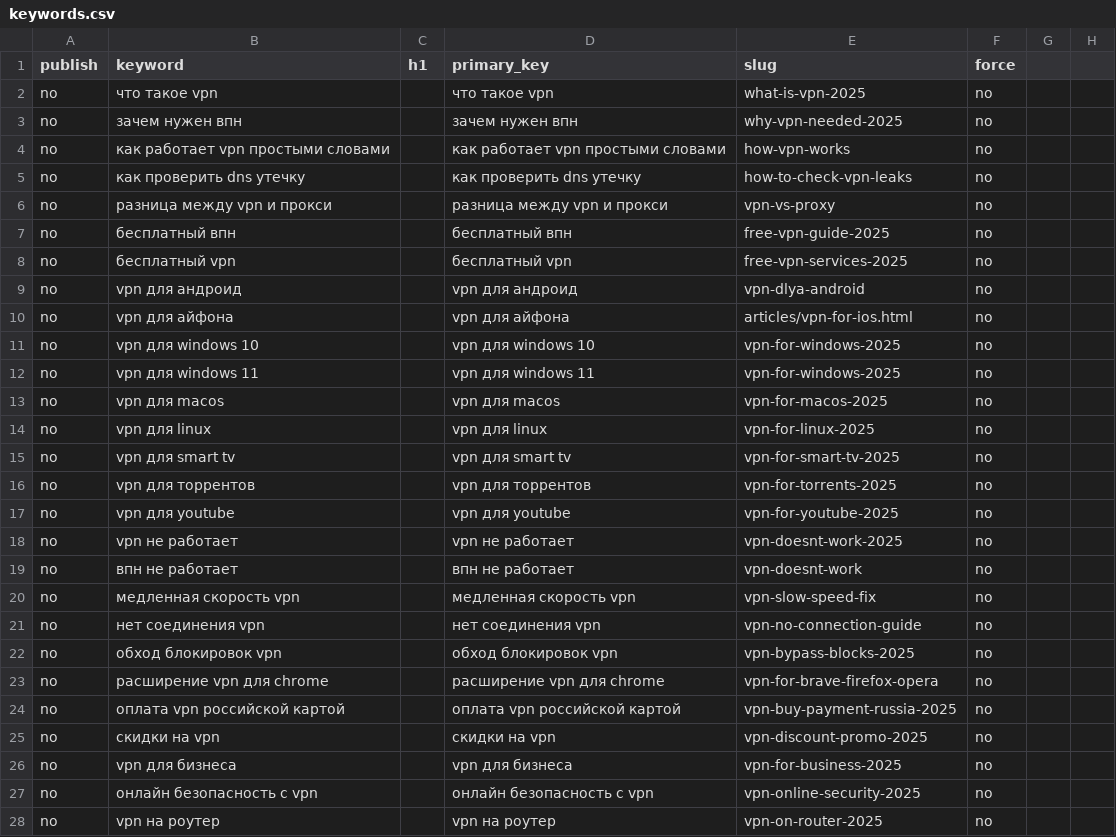
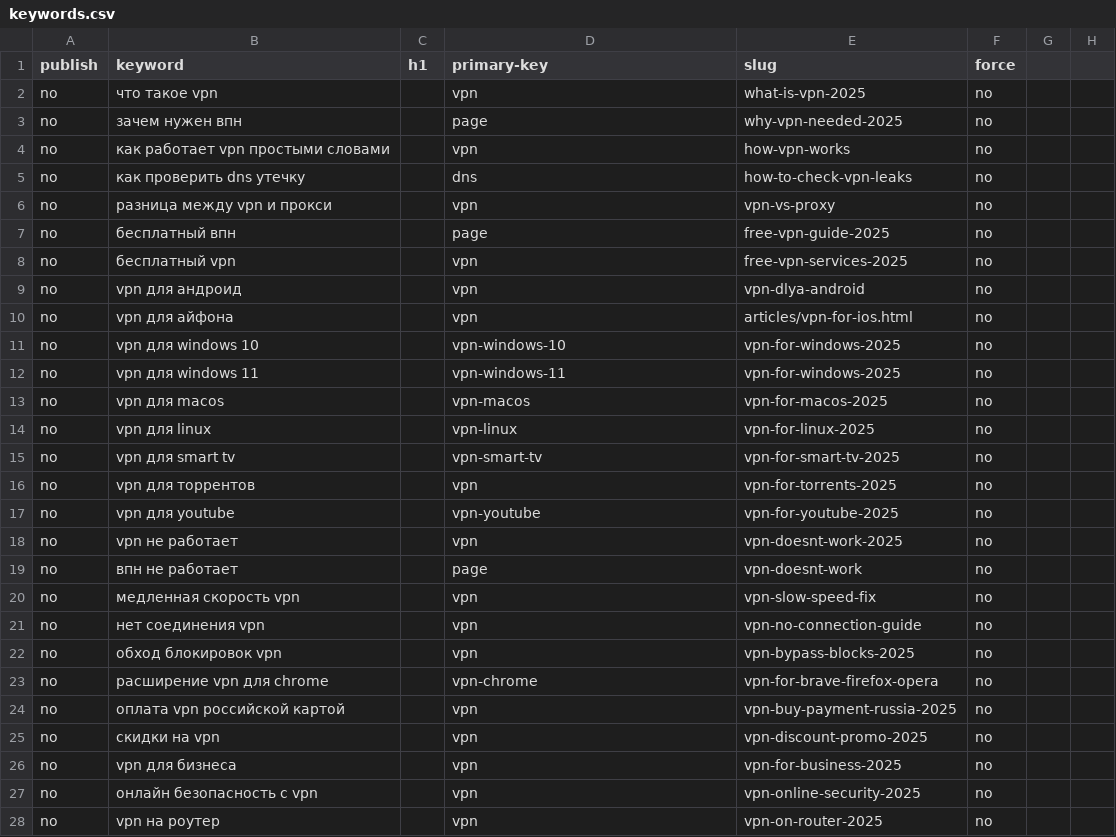
Before and after one commit to vpnhub-cyber/vpnhub-cyber.github.io, a CSV file: content/keywords.csv, drawn as a sheet; only a part is shown; the diff covers the shown part only.

```diff
--- a/content/keywords.csv
+++ b/content/keywords.csv
@@ -1,28 +1,28 @@
-publish,keyword,h1,primary_key,slug,force
-no,что такое vpn,,что такое vpn,what-is-vpn-2025,no
-no,зачем нужен впн,,зачем нужен впн,why-vpn-needed-2025,no
-no,как работает vpn простыми словами,,как работает vpn простыми словами,how-vpn-works,no
-no,как проверить dns утечку,,как проверить dns утечку,how-to-check-vpn-leaks,no
-no,разница между vpn и прокси,,разница между vpn и прокси,vpn-vs-proxy,no
-no,бесплатный впн,,бесплатный впн,free-vpn-guide-2025,no
-no,бесплатный vpn,,бесплатный vpn,free-vpn-services-2025,no
-no,vpn для андроид,,vpn для андроид,vpn-dlya-android,no
-no,vpn для айфона,,vpn для айфона,articles/vpn-for-ios.html,no
-no,vpn для windows 10,,vpn для windows 10,vpn-for-windows-2025,no
-no,vpn для windows 11,,vpn для windows 11,vpn-for-windows-2025,no
-no,vpn для macos,,vpn для macos,vpn-for-macos-2025,no
-no,vpn для linux,,vpn для linux,vpn-for-linux-2025,no
-no,vpn для smart tv,,vpn для smart tv,vpn-for-smart-tv-2025,no
-no,vpn для торрентов,,vpn для торрентов,vpn-for-torrents-2025,no
-no,vpn для youtube,,vpn для youtube,vpn-for-youtube-2025,no
-no,vpn не работает,,vpn не работает,vpn-doesnt-work-2025,no
-no,впн не работает,,впн не работает,vpn-doesnt-work,no
-no,медленная скорость vpn,,медленная скорость vpn,vpn-slow-speed-fix,no
-no,нет соединения vpn,,нет соединения vpn,vpn-no-connection-guide,no
-no,обход блокировок vpn,,обход блокировок vpn,vpn-bypass-blocks-2025,no
-no,расширение vpn для chrome,,расширение vpn для chrome,vpn-for-brave-firefox-opera,no
-no,оплата vpn российской картой,,оплата vpn российской картой,vpn-buy-payment-russia-2025,no
-no,скидки на vpn,,скидки на vpn,vpn-discount-promo-2025,no
-no,vpn для бизнеса,,vpn для бизнеса,vpn-for-business-2025,no
-no,онлайн безопасность с vpn,,онлайн безопасность с vpn,vpn-online-security-2025,no
-no,vpn на роутер,,vpn на роутер,vpn-on-router-2025,no
+publish,keyword,h1,primary-key,slug,force
+no,что такое vpn,,vpn,what-is-vpn-2025,no
+no,зачем нужен впн,,page,why-vpn-needed-2025,no
+no,как работает vpn простыми словами,,vpn,how-vpn-works,no
+no,как проверить dns утечку,,dns,how-to-check-vpn-leaks,no
+no,разница между vpn и прокси,,vpn,vpn-vs-proxy,no
+no,бесплатный впн,,page,free-vpn-guide-2025,no
+no,бесплатный vpn,,vpn,free-vpn-services-2025,no
+no,vpn для андроид,,vpn,vpn-dlya-android,no
+no,vpn для айфона,,vpn,articles/vpn-for-ios.html,no
+no,vpn для windows 10,,vpn-windows-10,vpn-for-windows-2025,no
+no,vpn для windows 11,,vpn-windows-11,vpn-for-windows-2025,no
+no,vpn для macos,,vpn-macos,vpn-for-macos-2025,no
+no,vpn для linux,,vpn-linux,vpn-for-linux-2025,no
+no,vpn для smart tv,,vpn-smart-tv,vpn-for-smart-tv-2025,no
+no,vpn для торрентов,,vpn,vpn-for-torrents-2025,no
+no,vpn для youtube,,vpn-youtube,vpn-for-youtube-2025,no
+no,vpn не работает,,vpn,vpn-doesnt-work-2025,no
+no,впн не работает,,page,vpn-doesnt-work,no
+no,медленная скорость vpn,,vpn,vpn-slow-speed-fix,no
+no,нет соединения vpn,,vpn,vpn-no-connection-guide,no
+no,обход блокировок vpn,,vpn,vpn-bypass-blocks-2025,no
+no,расширение vpn для chrome,,vpn-chrome,vpn-for-brave-firefox-opera,no
+no,оплата vpn российской картой,,vpn,vpn-buy-payment-russia-2025,no
+no,скидки на vpn,,vpn,vpn-discount-promo-2025,no
+no,vpn для бизнеса,,vpn,vpn-for-business-2025,no
+no,онлайн безопасность с vpn,,vpn,vpn-online-security-2025,no
+no,vpn на роутер,,vpn,vpn-on-router-2025,no
```
Also changed, not shown: 4 edited cells elsewhere in this file.
